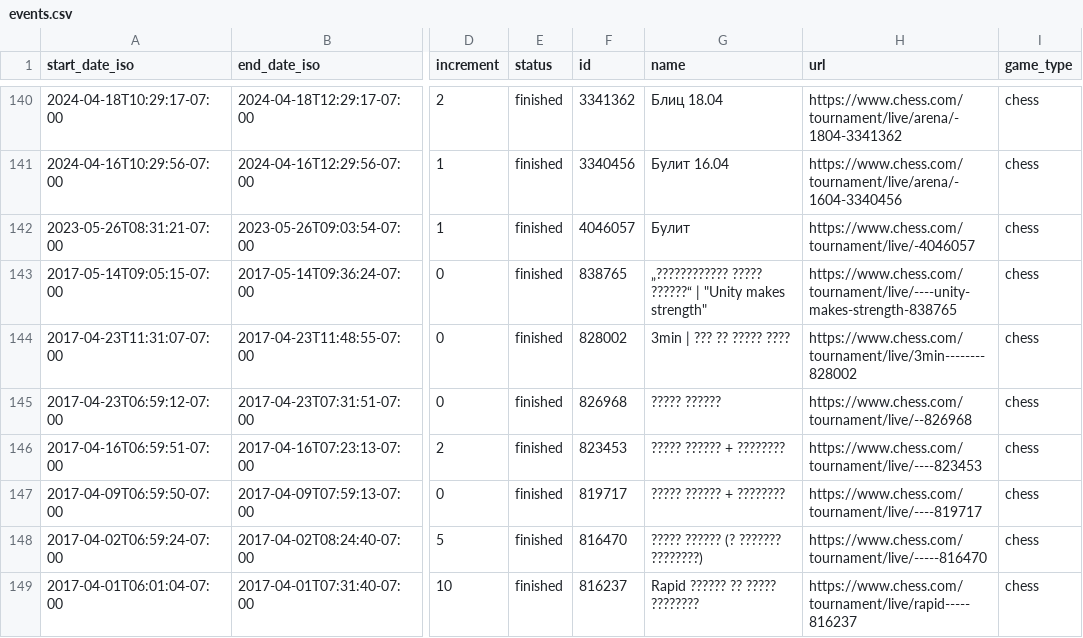
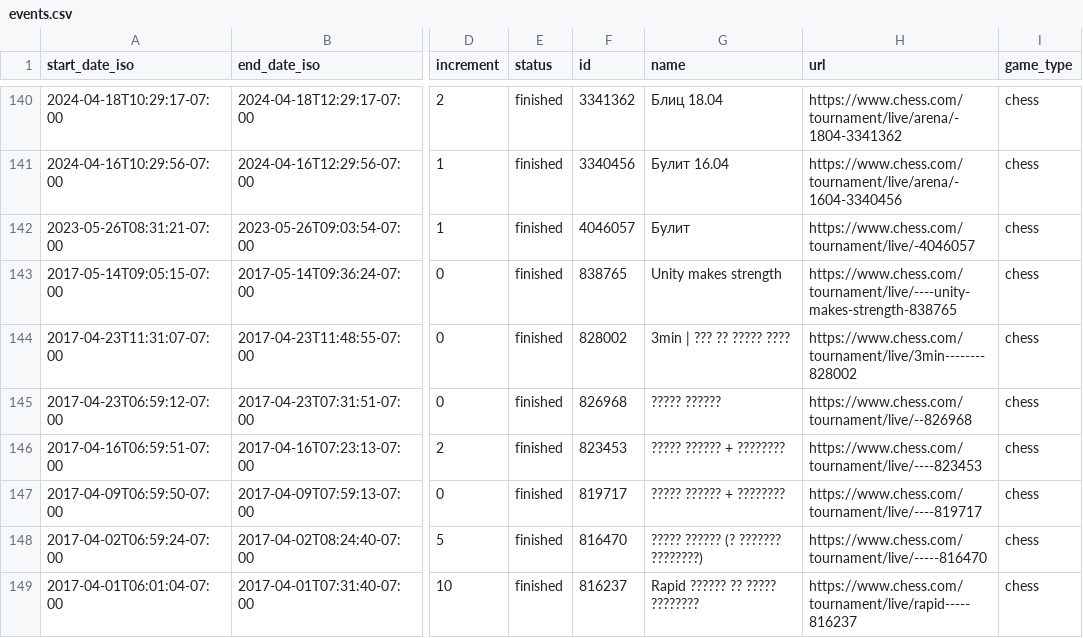
Before and after one commit to szafirov/bg_chess, a CSV file: public/events.csv, drawn as a sheet; only a part is shown, gaps mark what is left out; the diff names each change by its address in the sheet, - before the commit and + after, or states it on an @@ line.

Commit message:
Update events.csv
Fix quotes

```diff
--- a/public/events.csv
+++ b/public/events.csv
-G143 (name): „???????????? ????? ??????“ | "Unity makes strength"
+G143 (name): Unity makes strength
```
